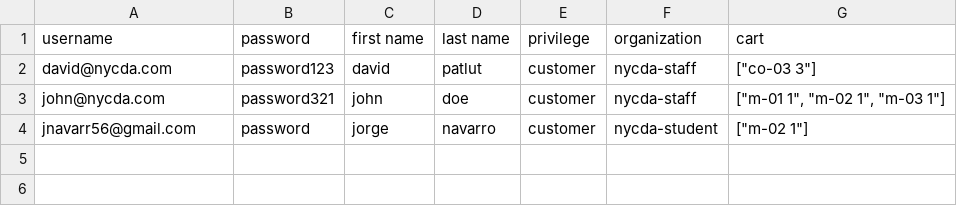
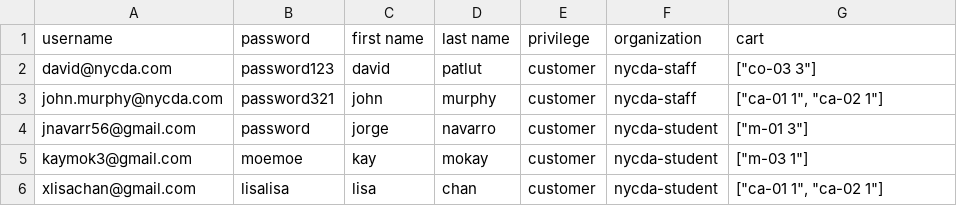
Before and after one commit to Jnavarr56/backend-bakery, a CSV file: accounts_database_lagA.csv, drawn as a sheet.

```diff
--- a/accounts_database_lagA.csv
+++ b/accounts_database_lagA.csv
@@ -2,3 +2,5 @@ username,password,first name,last name,privilege,organization,cart
 david@nycda.com,password123,david,patlut,customer,nycda-staff,"[""co-03 3""]"
-john@nycda.com,password321,john,doe,customer,nycda-staff,"[""m-01 1"", ""m-02 1"", ""m-03 1""]"
-jnavarr56@gmail.com,password,jorge,navarro,customer,nycda-student,"[""m-02 1""]"
+john.murphy@nycda.com,password321,john,murphy,customer,nycda-staff,"[""ca-01 1"", ""ca-02 1""]"
+jnavarr56@gmail.com,password,jorge,navarro,customer,nycda-student,"[""m-01 3""]"
+kaymok3@gmail.com,moemoe,kay,mokay,customer,nycda-student,"[""m-03 1""]"
+xlisachan@gmail.com,lisalisa,lisa,chan,customer,nycda-student,"[""ca-01 1"", ""ca-02 1""]"
```
Also changed, not shown: accounts_database.csv, accounts_database_lag.csv, 4 other files.
